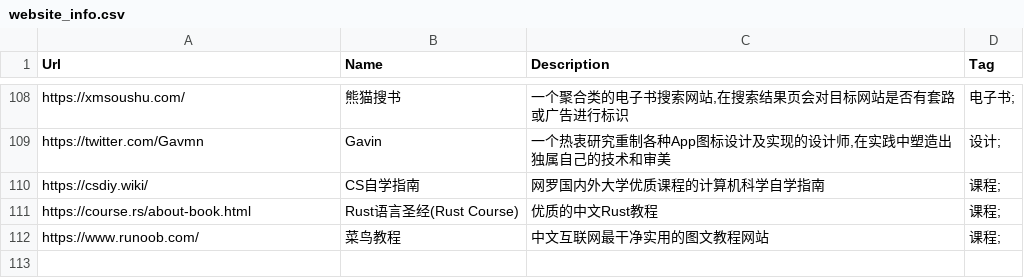
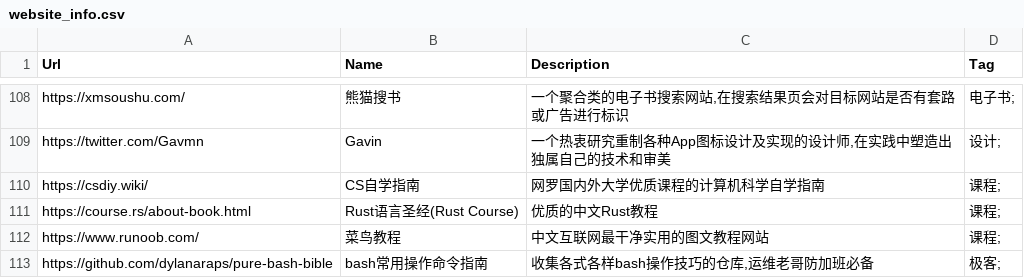
Before and after one commit to zhaoolee/ins, a CSV file: website_info.csv, drawn as a sheet; only a part is shown, gaps mark what is left out; the diff names each change by its address in the sheet, - before the commit and + after, or states it on an @@ line.

Commit message:
ins!

```diff
--- a/website_info.csv
+++ b/website_info.csv
+row 113: https://github.com/dylanaraps/pure-bash-bible | bash常用操作命令指南 | 收集各式各样bash操作技巧的仓库,运维老哥防加班必备 | 极客;
```
